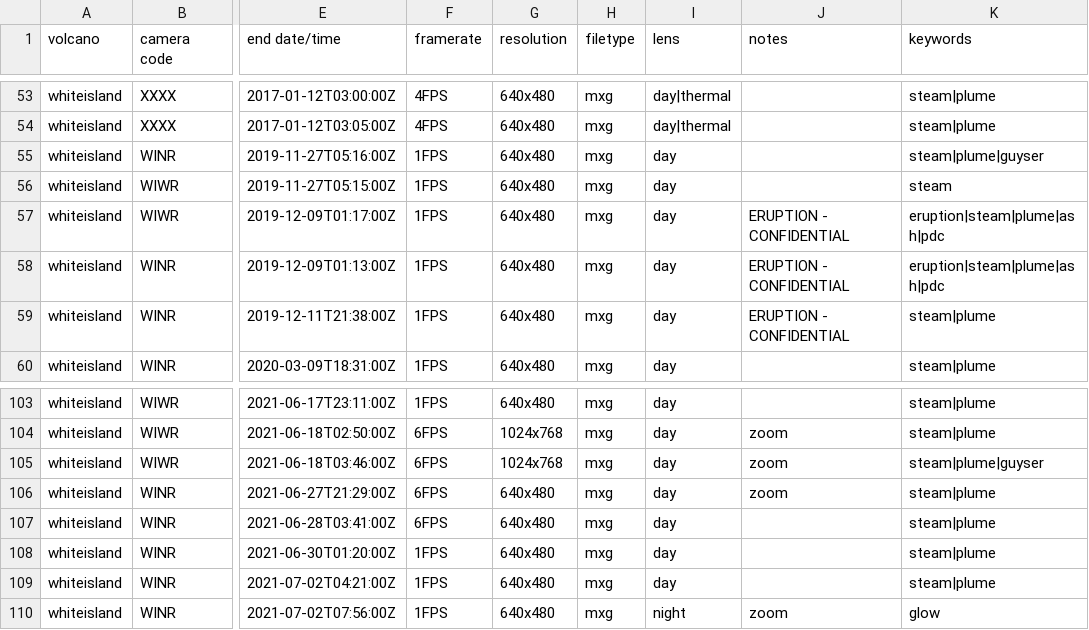
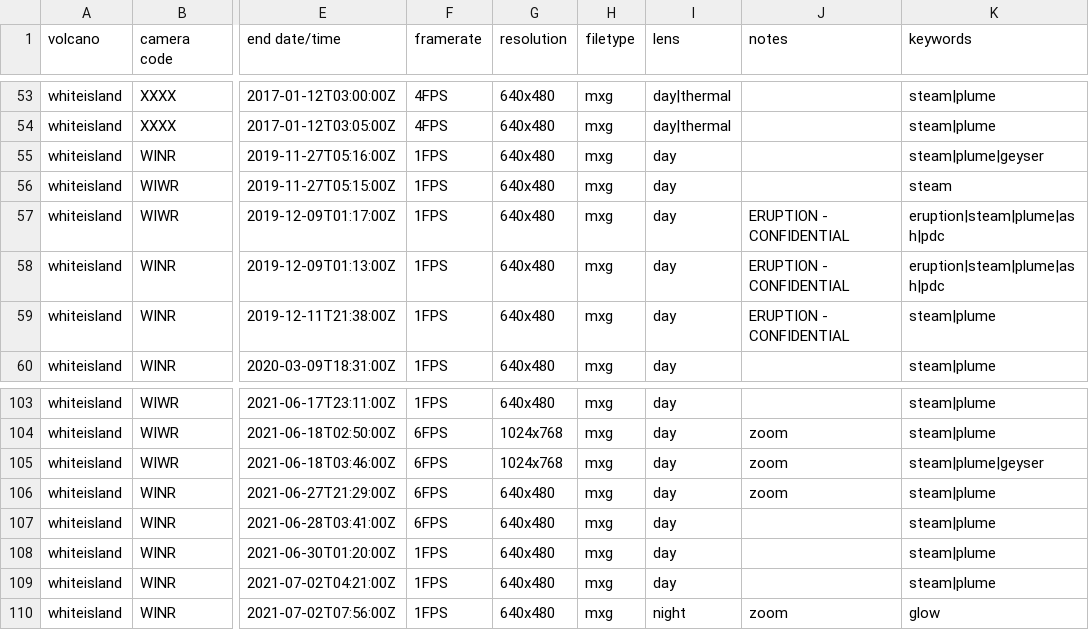
Before and after one commit to Camasher/Video_archive_data, a CSV file: video_archive.csv, drawn as a sheet; only a part is shown, gaps mark what is left out; the diff names each change by its address in the sheet, - before the commit and + after, or states it on an @@ line.

Commit message:
Update video_archive.csv

```diff
--- a/video_archive.csv
+++ b/video_archive.csv
-K55 (keywords): steam|plume|guyser
+K55 (keywords): steam|plume|geyser
-K105 (keywords): steam|plume|guyser
+K105 (keywords): steam|plume|geyser
```
